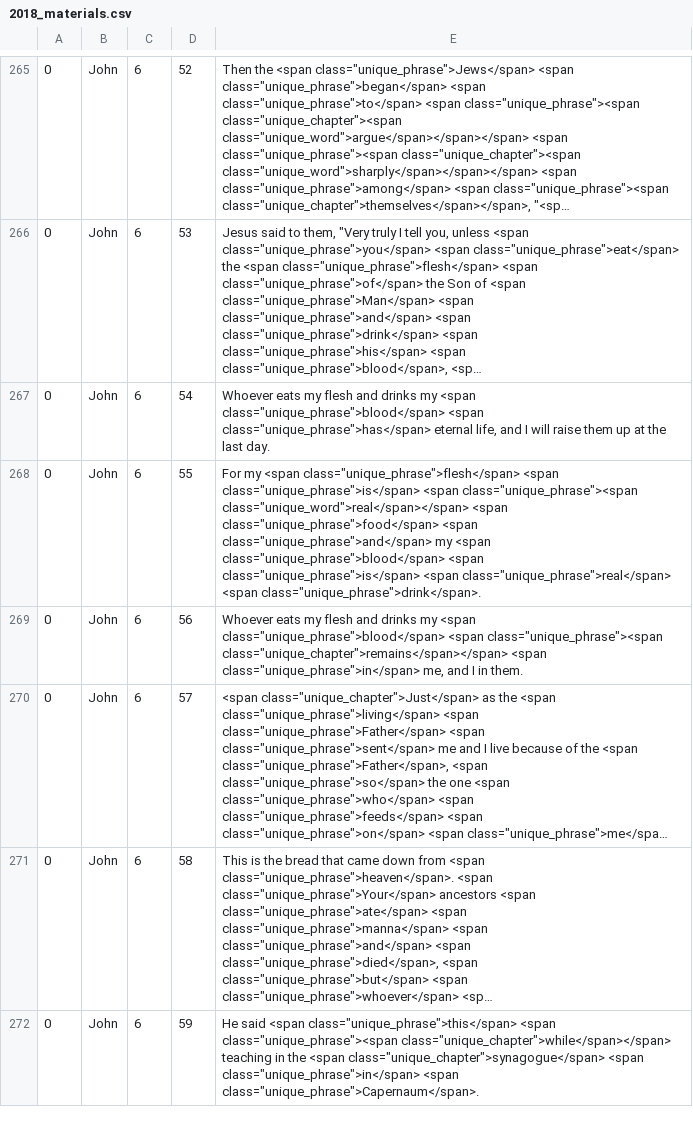
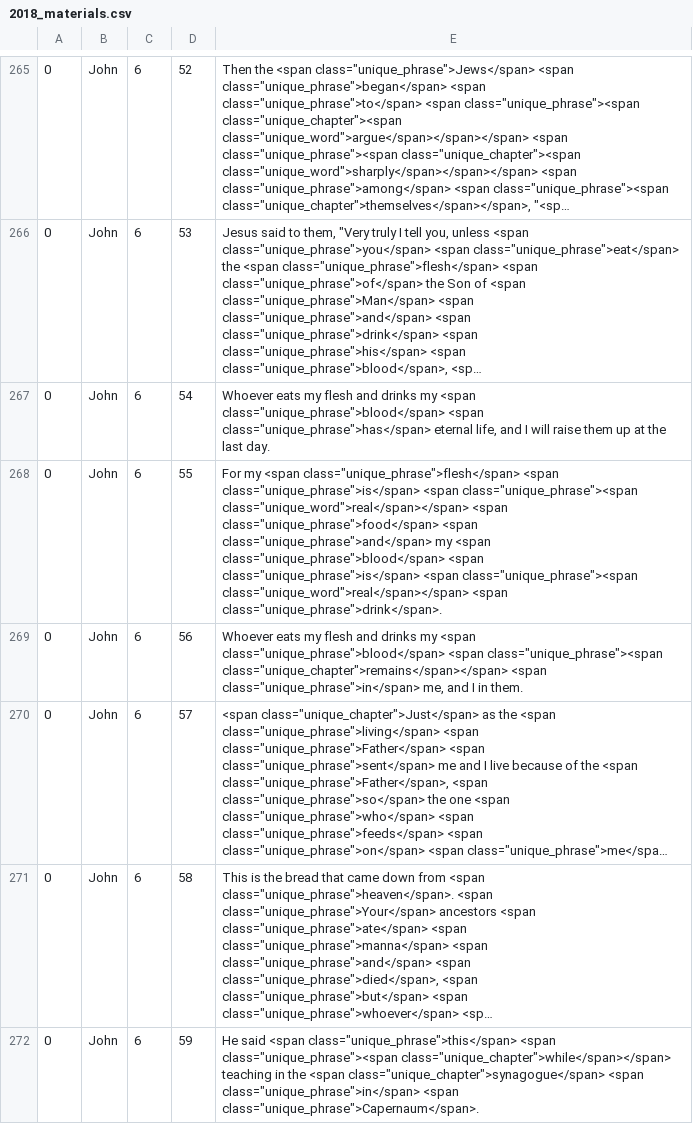
Before and after one commit to gryphonshafer/cbqz, a CSV file: etc/2018_materials.csv, drawn as a sheet; only a part is shown, gaps mark what is left out; long unchanged cells end in …; the diff covers the shown part only.

Commit message:
Unique word multiple instances in single verse marked all instances; closes #214

```diff
--- a/etc/2018_materials.csv
+++ b/etc/2018_materials.csv
@@ -267,3 +267,3 @@
 0,John,6,54,"Whoever eats my flesh and drinks my <span class=""unique_phrase"">blood</span> <span class=""unique_phrase"">has</span> eternal life, and I will raise them up at the last day."
-0,John,6,55,"For my <span class=""unique_phrase"">flesh</span> <span class=""unique_phrase"">is</span> <span class=""unique_phrase""><span class=""unique_word"">real</span></span> <span class=""unique_phrase"">food</span> <span class=""unique_phrase"">and</span> my <span class=""unique_phrase"">blood</span> <span class=""unique_phrase"">is</span> <span class=""unique_phrase"">real</span> <span class=""unique_phrase"">drink</span>."
+0,John,6,55,"For my <span class=""unique_phrase"">flesh</span> <span class=""unique_phrase"">is</span> <span class=""unique_phrase""><span class=""unique_word"">real</span></span> <span class=""unique_phrase"">food</span> <span class=""unique_phrase"">and</span> my <span class=""unique_phrase"">blood</span> <span class=""unique_phrase"">is</span> <span class=""unique_phrase""><span class=""unique_word"">real</span></span> <span class=""unique_phrase"">drink</span>."
 0,John,6,56,"Whoever eats my flesh and drinks my <span class=""unique_phrase"">blood</span> <span class=""unique_phrase""><span class=""unique_chapter"">remains</span></span> <span class=""unique_phrase"">in</span> me, and I in them."
```
Also changed, not shown: 15 edited cells elsewhere in this file, 1 other file.
